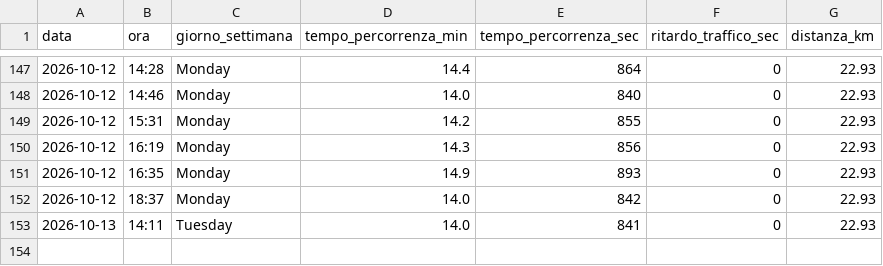
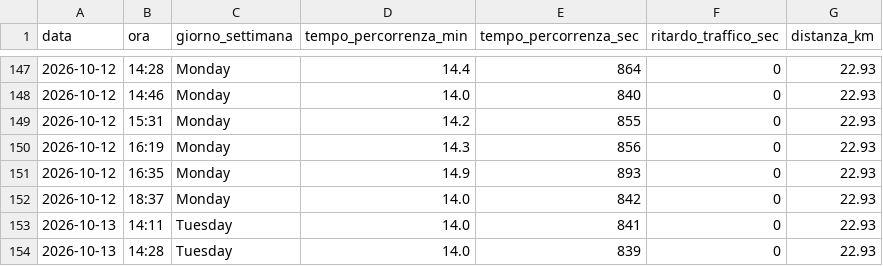
Before and after one commit to carlethegame/traffic-monitor, a CSV file: data/traffic_log.csv, drawn as a sheet; only a part is shown, gaps mark what is left out.

```diff
--- a/data/traffic_log.csv
+++ b/data/traffic_log.csv
@@ -153 +153,2 @@ data,ora,giorno_settimana,tempo_percorrenza_min,tempo_percorrenza_sec,ritardo_tr
 2026-10-13,14:11,Tuesday,14.0,841,0,22.93
+2026-10-13,14:28,Tuesday,14.0,839,0,22.93
```
